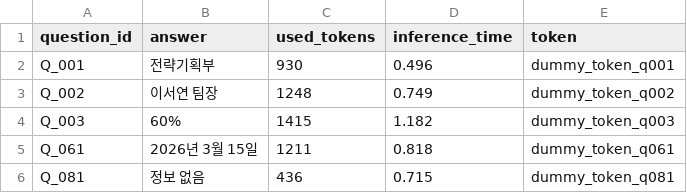
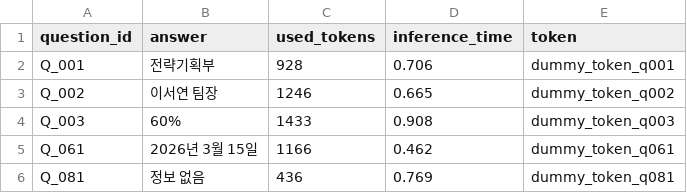
Before and after one commit to min-sehee/tech-starterkit, a CSV file: submission.csv, drawn as a sheet.

```diff
--- a/submission.csv
+++ b/submission.csv
@@ -1,6 +1,6 @@
 question_id,answer,used_tokens,inference_time,token
-Q_001,전략기획부,930,0.496,dummy_token_q001
-Q_002,이서연 팀장,1248,0.749,dummy_token_q002
-Q_003,60%,1415,1.182,dummy_token_q003
-Q_061,2026년 3월 15일,1211,0.818,dummy_token_q061
-Q_081,정보 없음,436,0.715,dummy_token_q081
+Q_001,전략기획부,928,0.706,dummy_token_q001
+Q_002,이서연 팀장,1246,0.665,dummy_token_q002
+Q_003,60%,1433,0.908,dummy_token_q003
+Q_061,2026년 3월 15일,1166,0.462,dummy_token_q061
+Q_081,정보 없음,436,0.769,dummy_token_q081
```
Also changed, not shown: 6 other files.
